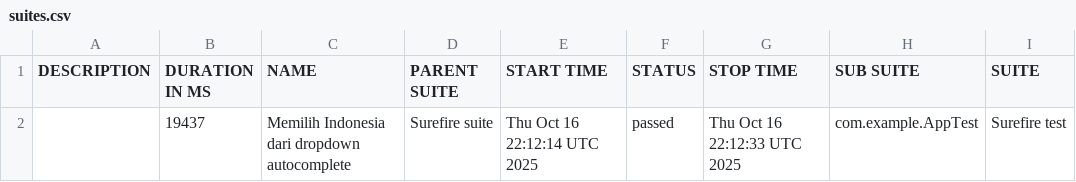
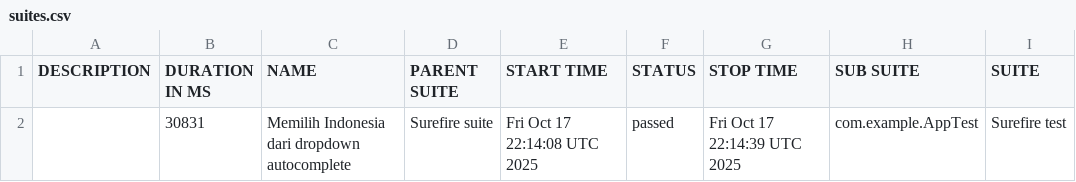
Before and after one commit to fianforza86/Automation-Fian-Test, a CSV file: data/suites.csv, drawn as a sheet; only a part is shown; the diff names each change by its address in the sheet, - before the commit and + after, or states it on an @@ line.

```diff
--- a/data/suites.csv
+++ b/data/suites.csv
-B2 (DURATION IN MS): 19437
+B2 (DURATION IN MS): 30831
-E2 (START TIME): Thu Oct 16 22:12:14 UTC 2025
+E2 (START TIME): Fri Oct 17 22:14:08 UTC 2025
-G2 (STOP TIME): Thu Oct 16 22:12:33 UTC 2025
+G2 (STOP TIME): Fri Oct 17 22:14:39 UTC 2025
```
Also changed, not shown: 16 other files.
